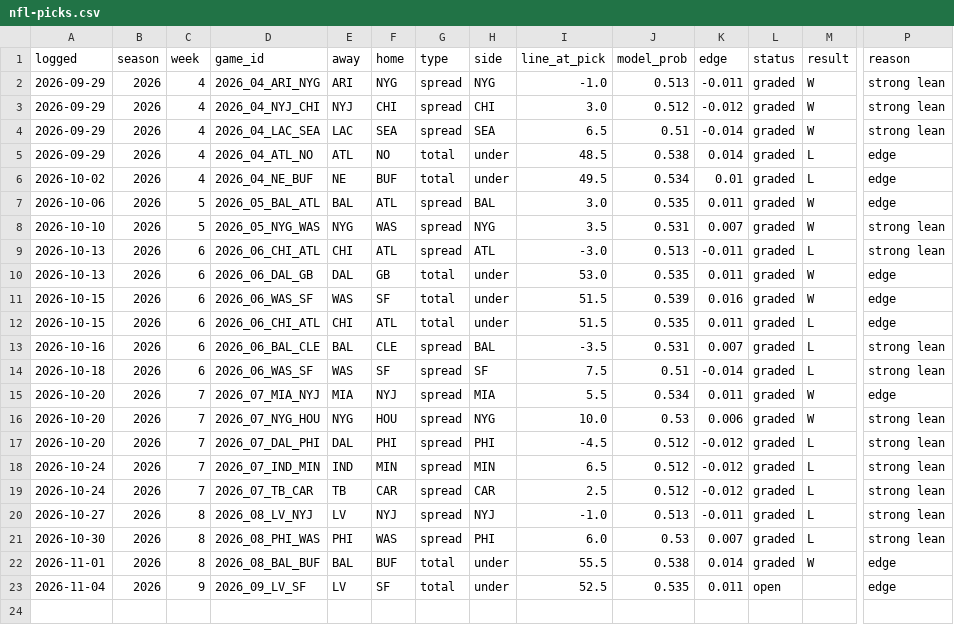
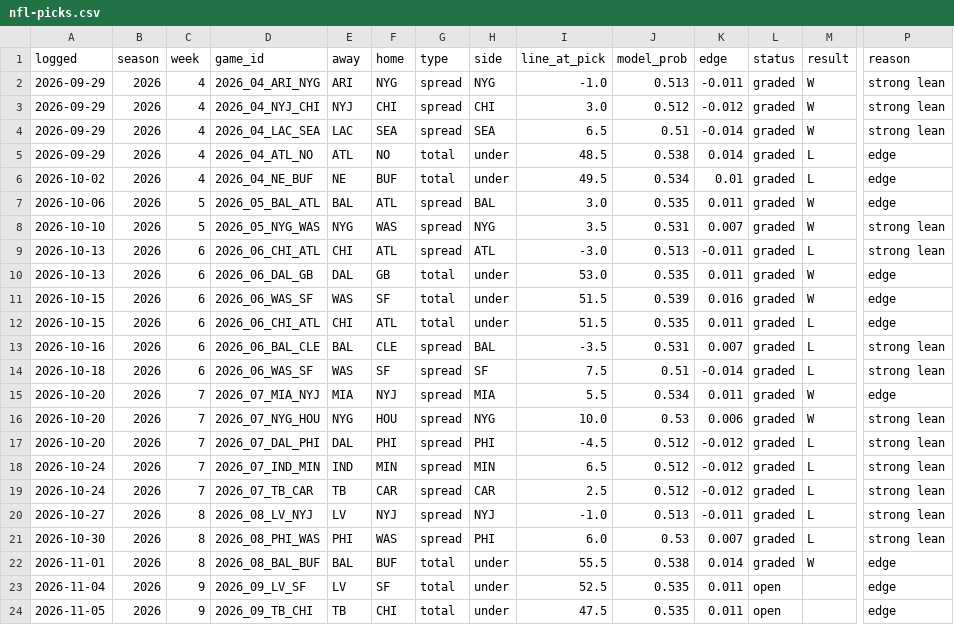
Before and after one commit to andrew-justice/nfl-card, a CSV file: nfl-picks.csv, drawn as a sheet; only a part is shown, gaps mark what is left out; rows hold the shown columns only; the diff names each change by its address in the sheet, - before the commit and + after, or states it on an @@ line.

```diff
--- a/nfl-picks.csv
+++ b/nfl-picks.csv
+row 24: 2026-11-05 | 2026 | 9 | 2026_09_TB_CHI | TB | CHI | total | under | 47.5 | 0.535 | 0.011 | open |  | edge
```
Also changed, not shown: 1 other file.
